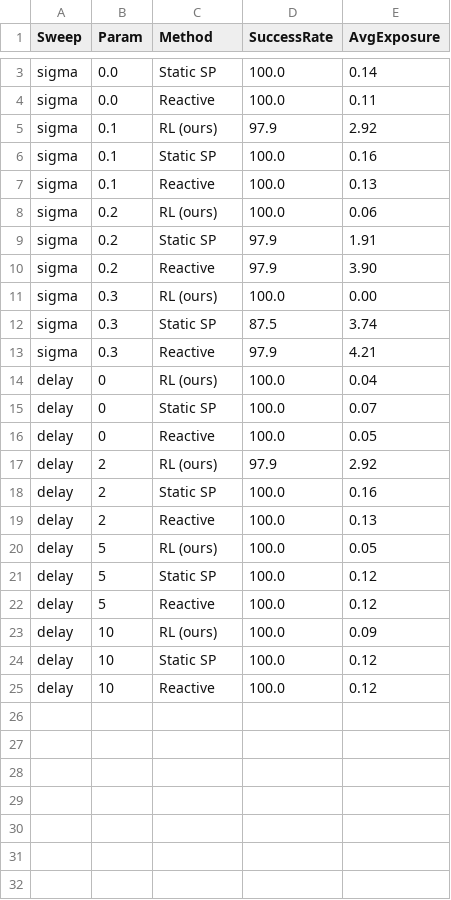
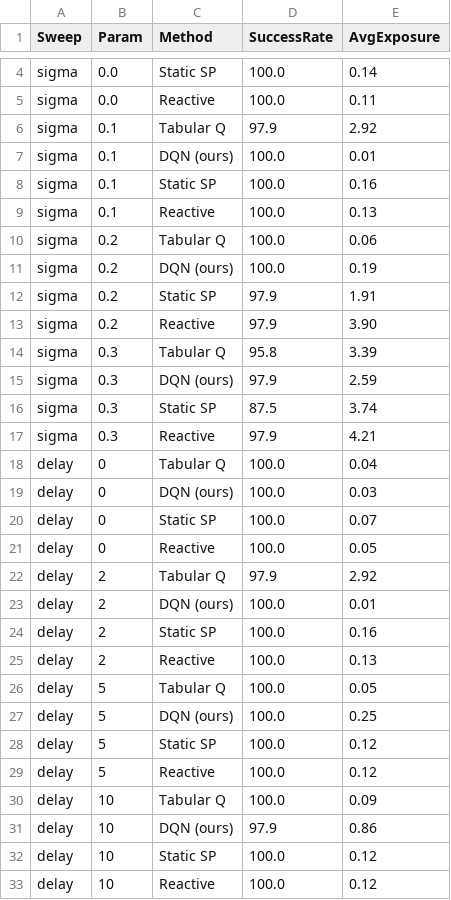
Before and after one commit to lokesh-2406/SafeExit-RL, a CSV file: safeexit-rl/results/sweep_results.csv, drawn as a sheet; only a part is shown, gaps mark what is left out; the diff covers the shown part only.

```diff
--- a/safeexit-rl/results/sweep_results.csv
+++ b/safeexit-rl/results/sweep_results.csv
@@ -4,21 +5,28 @@ sigma,0.0,Static SP,100.0,0.14
 sigma,0.0,Reactive,100.0,0.11
-sigma,0.1,RL (ours),97.9,2.92
+sigma,0.1,Tabular Q,97.9,2.92
+sigma,0.1,DQN (ours),100.0,0.01
 sigma,0.1,Static SP,100.0,0.16
 sigma,0.1,Reactive,100.0,0.13
-sigma,0.2,RL (ours),100.0,0.06
+sigma,0.2,Tabular Q,100.0,0.06
+sigma,0.2,DQN (ours),100.0,0.19
 sigma,0.2,Static SP,97.9,1.91
 sigma,0.2,Reactive,97.9,3.90
-sigma,0.3,RL (ours),100.0,0.00
+sigma,0.3,Tabular Q,95.8,3.39
+sigma,0.3,DQN (ours),97.9,2.59
 sigma,0.3,Static SP,87.5,3.74
 sigma,0.3,Reactive,97.9,4.21
-delay,0,RL (ours),100.0,0.04
+delay,0,Tabular Q,100.0,0.04
+delay,0,DQN (ours),100.0,0.03
 delay,0,Static SP,100.0,0.07
 delay,0,Reactive,100.0,0.05
-delay,2,RL (ours),97.9,2.92
+delay,2,Tabular Q,97.9,2.92
+delay,2,DQN (ours),100.0,0.01
 delay,2,Static SP,100.0,0.16
 delay,2,Reactive,100.0,0.13
-delay,5,RL (ours),100.0,0.05
+delay,5,Tabular Q,100.0,0.05
+delay,5,DQN (ours),100.0,0.25
 delay,5,Static SP,100.0,0.12
 delay,5,Reactive,100.0,0.12
-delay,10,RL (ours),100.0,0.09
+delay,10,Tabular Q,100.0,0.09
+delay,10,DQN (ours),97.9,0.86
 delay,10,Static SP,100.0,0.12
```
Also changed, not shown: 1 added row and 1 edited cell elsewhere in this file, 10 other files.
